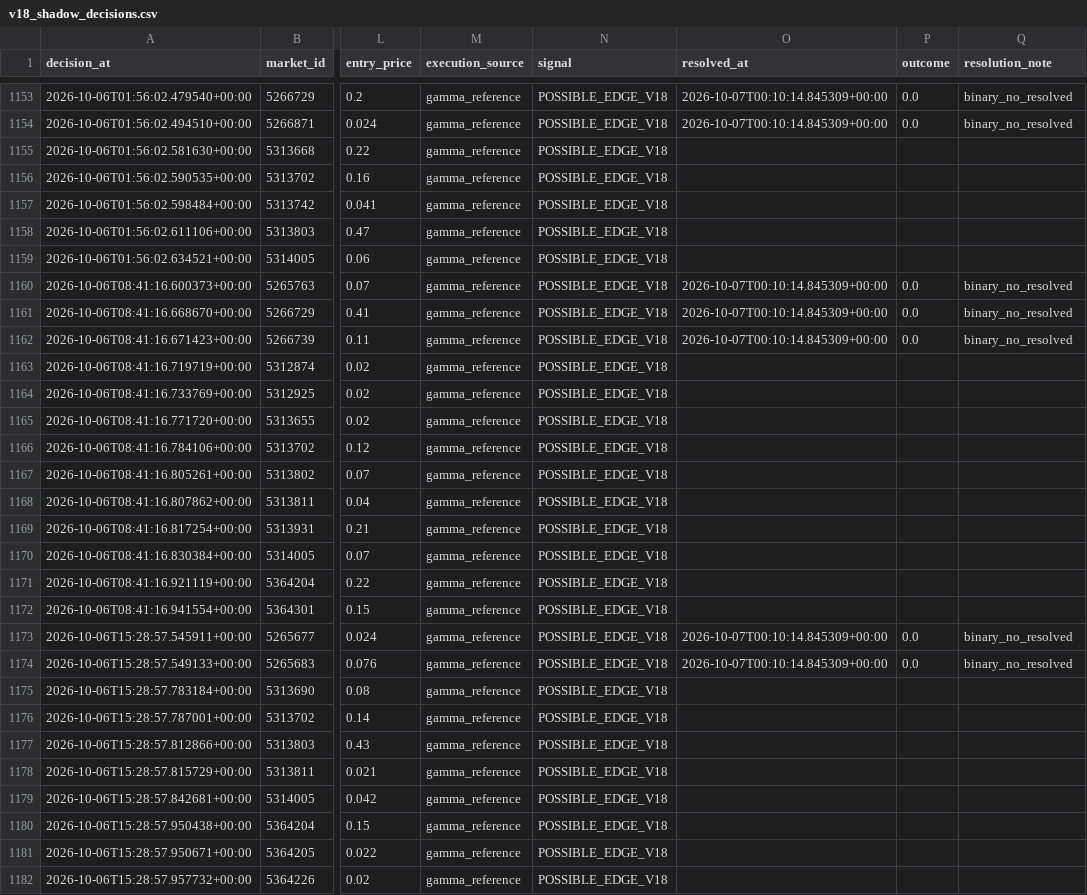
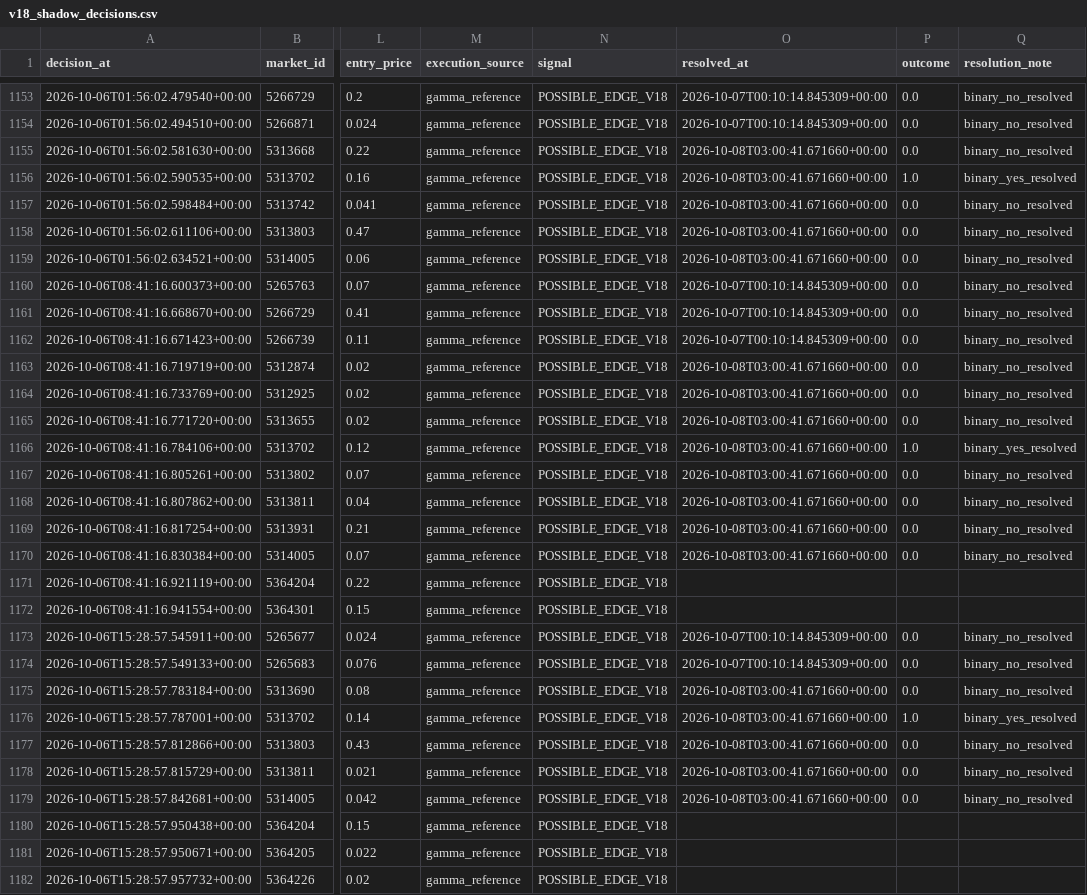
Before and after one commit to nelgibson836-png/PolymarketWeatherEdgeLab, a CSV file: data/edge/validation/v18_shadow_decisions.csv, drawn as a sheet; only a part is shown, gaps mark what is left out; the diff covers the shown part only; the diff names each change by its address in the sheet, - before the commit and + after, or states it on an @@ line.

```diff
--- a/data/edge/validation/v18_shadow_decisions.csv
+++ b/data/edge/validation/v18_shadow_decisions.csv
-O1155:O1159 (resolved_at): (empty)
+O1155:O1159 (resolved_at): 2026-10-08T03:00:41.671660+00:00
-P1155 (outcome): (empty)
+P1155 (outcome): 0.0
-Q1155 (resolution_note): (empty)
+Q1155 (resolution_note): binary_no_resolved
-P1156 (outcome): (empty)
+P1156 (outcome): 1.0
-Q1156 (resolution_note): (empty)
+Q1156 (resolution_note): binary_yes_resolved
-P1157:P1159 (outcome): (empty)
+P1157:P1159 (outcome): 0.0
-Q1157:Q1159 (resolution_note): (empty)
+Q1157:Q1159 (resolution_note): binary_no_resolved
-O1163:O1170 (resolved_at): (empty)
+O1163:O1170 (resolved_at): 2026-10-08T03:00:41.671660+00:00
-P1163:P1165 (outcome): (empty)
+P1163:P1165 (outcome): 0.0
-Q1163:Q1165 (resolution_note): (empty)
+Q1163:Q1165 (resolution_note): binary_no_resolved
-P1166 (outcome): (empty)
+P1166 (outcome): 1.0
-Q1166 (resolution_note): (empty)
+Q1166 (resolution_note): binary_yes_resolved
-P1167:P1170 (outcome): (empty)
+P1167:P1170 (outcome): 0.0
-Q1167:Q1170 (resolution_note): (empty)
+Q1167:Q1170 (resolution_note): binary_no_resolved
-O1175:O1179 (resolved_at): (empty)
+O1175:O1179 (resolved_at): 2026-10-08T03:00:41.671660+00:00
-P1175 (outcome): (empty)
+P1175 (outcome): 0.0
-Q1175 (resolution_note): (empty)
+Q1175 (resolution_note): binary_no_resolved
-P1176 (outcome): (empty)
+P1176 (outcome): 1.0
-Q1176 (resolution_note): (empty)
+Q1176 (resolution_note): binary_yes_resolved
-P1177:P1179 (outcome): (empty)
+P1177:P1179 (outcome): 0.0
-Q1177:Q1179 (resolution_note): (empty)
+Q1177:Q1179 (resolution_note): binary_no_resolved
```
Also changed, not shown: 5 added rows and 57 edited cells elsewhere in this file, 20 other files.
